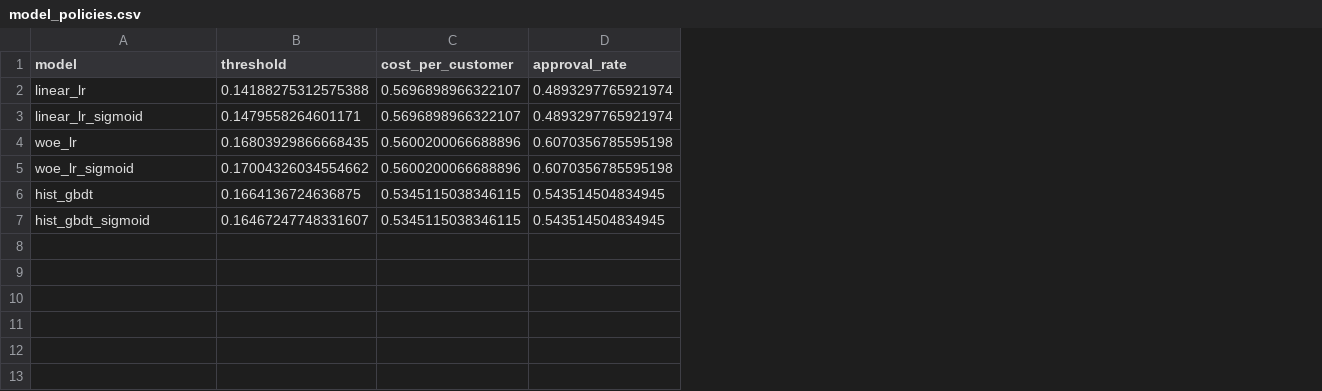
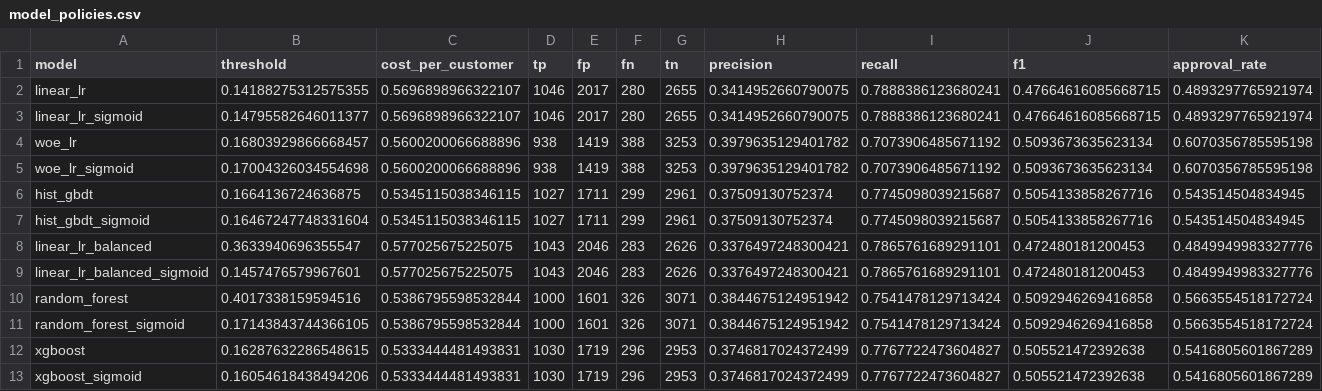
Before and after one commit to xsm-math/Risk-Modeling, a CSV file: reports/credit/model_policies.csv, drawn as a sheet; only a part is shown; rows hold the shown columns only; the diff names each change by its address in the sheet, - before the commit and + after, or states it on an @@ line.

```diff
--- a/reports/credit/model_policies.csv
+++ b/reports/credit/model_policies.csv
+column D (tp), rows 2-7: 1046 | 1046 | 938 | 938 | 1027 | 1027
+column E (fp), rows 2-7: 2017 | 2017 | 1419 | 1419 | 1711 | 1711
+column F (fn), rows 2-7: 280 | 280 | 388 | 388 | 299 | 299
+column G (tn), rows 2-7: 2655 | 2655 | 3253 | 3253 | 2961 | 2961
+column H (precision), rows 2-7: 0.3414952660790075 | 0.3414952660790075 | 0.3979635129401782 | 0.3979635129401782 | 0.37509130752374 | 0.37509130752374
+column I (recall), rows 2-7: 0.7888386123680241 | 0.7888386123680241 | 0.7073906485671192 | 0.7073906485671192 | 0.7745098039215687 | 0.7745098039215687
+column J (f1), rows 2-7: 0.47664616085668715 | 0.47664616085668715 | 0.5093673635623134 | 0.5093673635623134 | 0.5054133858267716 | 0.5054133858267716
-B2 (threshold): 0.14188275312575388
+B2 (threshold): 0.14188275312575355
-B3 (threshold): 0.1479558264601171
+B3 (threshold): 0.14795582646011377
-B4 (threshold): 0.16803929866668435
+B4 (threshold): 0.16803929866668457
-B5 (threshold): 0.17004326034554662
+B5 (threshold): 0.17004326034554698
-B7 (threshold): 0.16467247748331607
+B7 (threshold): 0.16467247748331604
+row 8: linear_lr_balanced | 0.3633940696355547 | 0.577025675225075 | 1043 | 2046 | 283 | 2626 | 0.3376497248300421 | 0.7865761689291101 | 0.472480181200453 | 0.4849949983327776
+row 9: linear_lr_balanced_sigmoid | 0.1457476579967601 | 0.577025675225075 | 1043 | 2046 | 283 | 2626 | 0.3376497248300421 | 0.7865761689291101 | 0.472480181200453 | 0.4849949983327776
+row 10: random_forest | 0.4017338159594516 | 0.5386795598532844 | 1000 | 1601 | 326 | 3071 | 0.3844675124951942 | 0.7541478129713424 | 0.5092946269416858 | 0.5663554518172724
+row 11: random_forest_sigmoid | 0.17143843744366105 | 0.5386795598532844 | 1000 | 1601 | 326 | 3071 | 0.3844675124951942 | 0.7541478129713424 | 0.5092946269416858 | 0.5663554518172724
+row 12: xgboost | 0.16287632286548615 | 0.5333444481493831 | 1030 | 1719 | 296 | 2953 | 0.3746817024372499 | 0.7767722473604827 | 0.505521472392638 | 0.5416805601867289
+row 13: xgboost_sigmoid | 0.16054618438494206 | 0.5333444481493831 | 1030 | 1719 | 296 | 2953 | 0.3746817024372499 | 0.7767722473604827 | 0.505521472392638 | 0.5416805601867289
```
Also changed, not shown: reports/credit/approval_frontier.csv, reports/credit/cost_sensitivity.csv, 52 other files.
